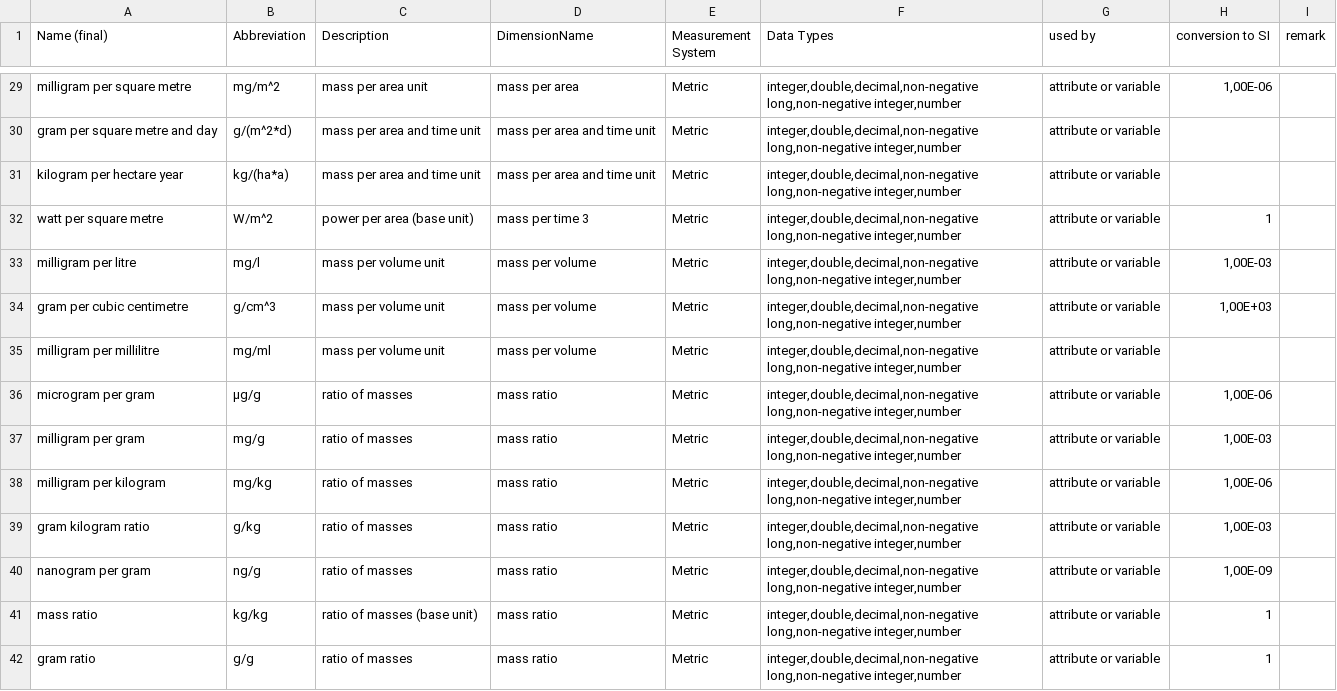
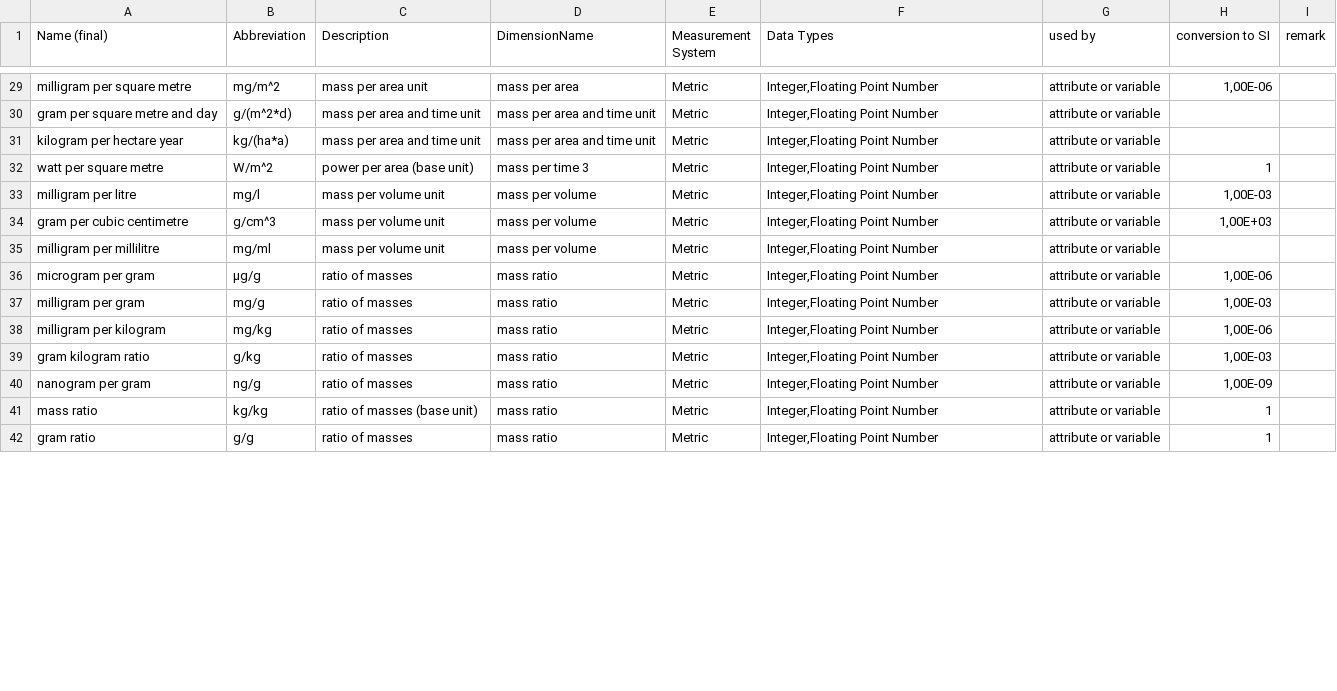
Before and after one commit to BEXIS2/Workspace, a CSV file: Modules/RPM/units.csv, drawn as a sheet; only a part is shown, gaps mark what is left out; the diff covers the shown part only; the diff names each change by its address in the sheet, - before the commit and + after, or states it on an @@ line.

```diff
--- a/Modules/RPM/units.csv
+++ b/Modules/RPM/units.csv
-F29:F42 (Data Types): integer,double,decimal,non-negative long,non-negative integer,number
+F29:F42 (Data Types): Integer,Floating Point Number
```
Also changed, not shown: 95 edited cells elsewhere in this file, Modules/RPM/attributes.csv, Modules/RPM/datatypes.csv.
